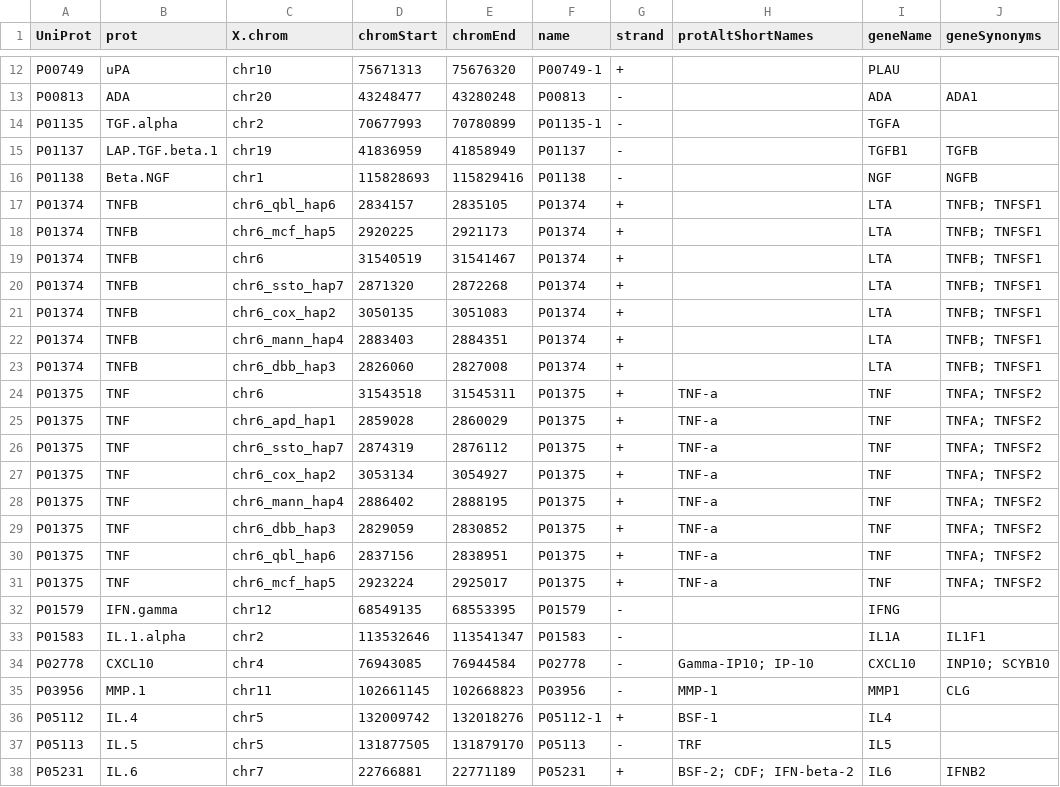
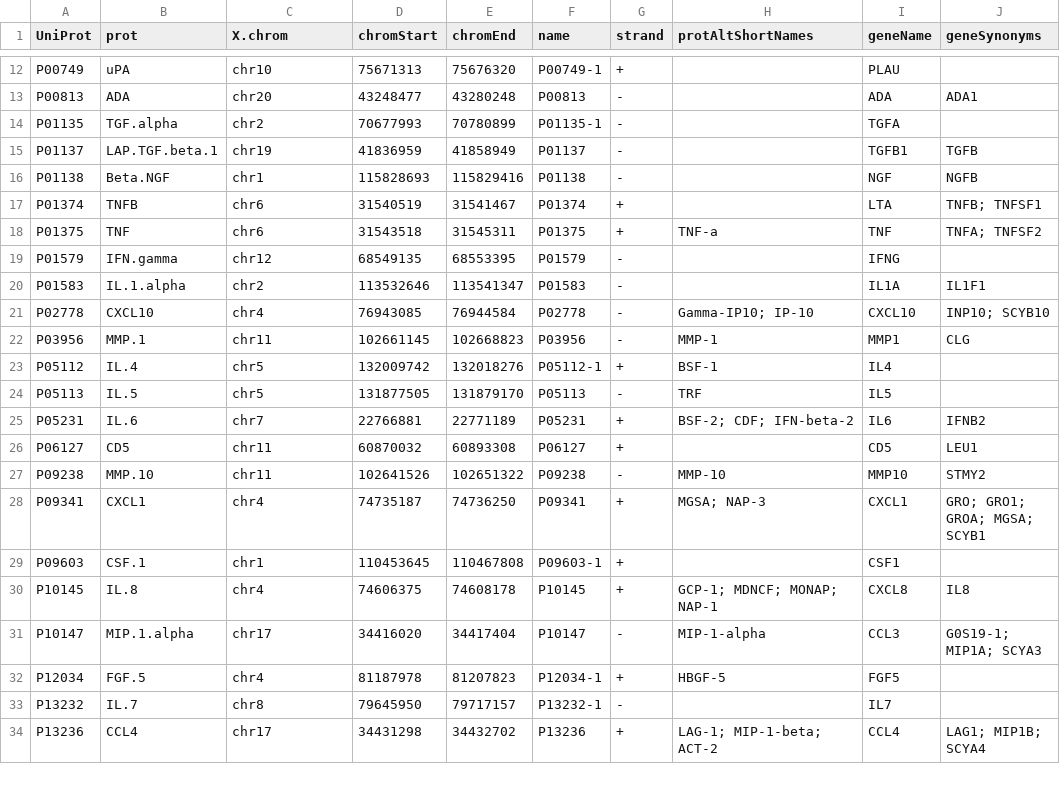
Before and after one commit to jinghuazhao/INF, a CSV file: doc/inf2.csv, drawn as a sheet; only a part is shown, gaps mark what is left out; the shorter side is filled out with more unchanged rows; the diff names each change by its address in the sheet, - before the commit and + after, or states it on an @@ line.

```diff
--- a/doc/inf2.csv
+++ b/doc/inf2.csv
-row 17: P01374 | TNFB | chr6_qbl_hap6 | 2834157 | 2835105 | P01374 | + |  | LTA | TNFB; TNFSF1
-row 18: P01374 | TNFB | chr6_mcf_hap5 | 2920225 | 2921173 | P01374 | + |  | LTA | TNFB; TNFSF1
-row 20: P01374 | TNFB | chr6_ssto_hap7 | 2871320 | 2872268 | P01374 | + |  | LTA | TNFB; TNFSF1
-row 21: P01374 | TNFB | chr6_cox_hap2 | 3050135 | 3051083 | P01374 | + |  | LTA | TNFB; TNFSF1
-row 22: P01374 | TNFB | chr6_mann_hap4 | 2883403 | 2884351 | P01374 | + |  | LTA | TNFB; TNFSF1
-row 23: P01374 | TNFB | chr6_dbb_hap3 | 2826060 | 2827008 | P01374 | + |  | LTA | TNFB; TNFSF1
-row 25: P01375 | TNF | chr6_apd_hap1 | 2859028 | 2860029 | P01375 | + | TNF-a | TNF | TNFA; TNFSF2
-row 26: P01375 | TNF | chr6_ssto_hap7 | 2874319 | 2876112 | P01375 | + | TNF-a | TNF | TNFA; TNFSF2
-row 27: P01375 | TNF | chr6_cox_hap2 | 3053134 | 3054927 | P01375 | + | TNF-a | TNF | TNFA; TNFSF2
-row 28: P01375 | TNF | chr6_mann_hap4 | 2886402 | 2888195 | P01375 | + | TNF-a | TNF | TNFA; TNFSF2
-row 29: P01375 | TNF | chr6_dbb_hap3 | 2829059 | 2830852 | P01375 | + | TNF-a | TNF | TNFA; TNFSF2
-row 30: P01375 | TNF | chr6_qbl_hap6 | 2837156 | 2838951 | P01375 | + | TNF-a | TNF | TNFA; TNFSF2
-row 31: P01375 | TNF | chr6_mcf_hap5 | 2923224 | 2925017 | P01375 | + | TNF-a | TNF | TNFA; TNFSF2
```
Also changed, not shown: 1 other file.
